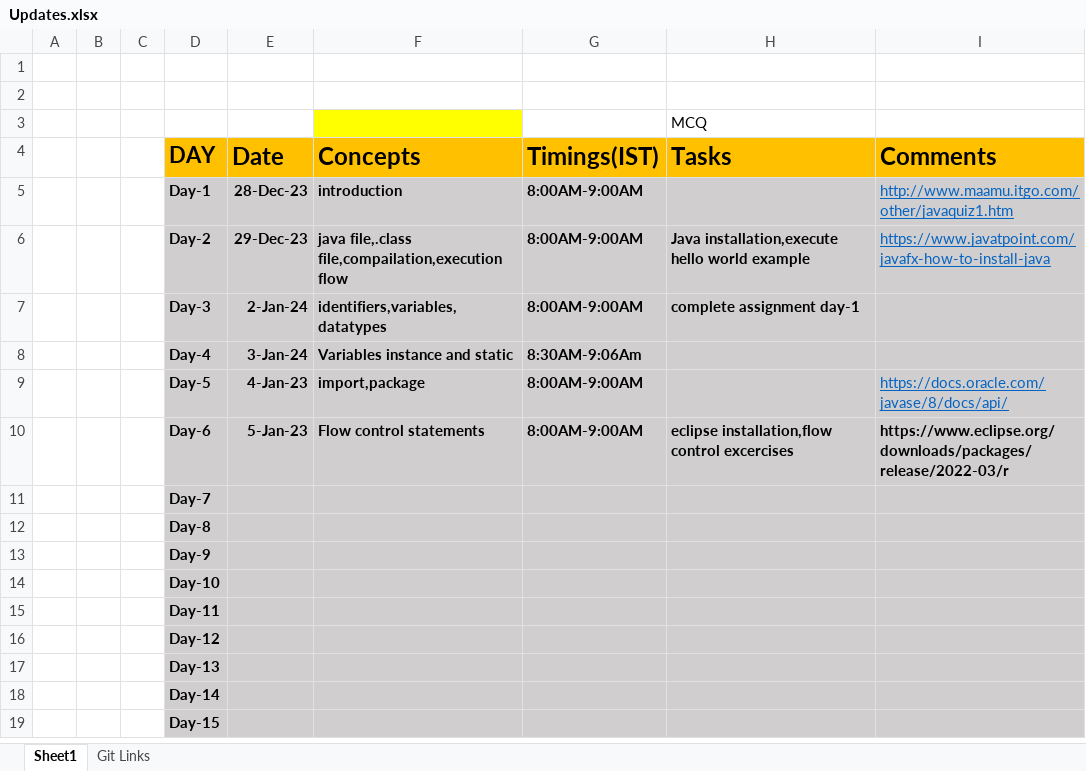
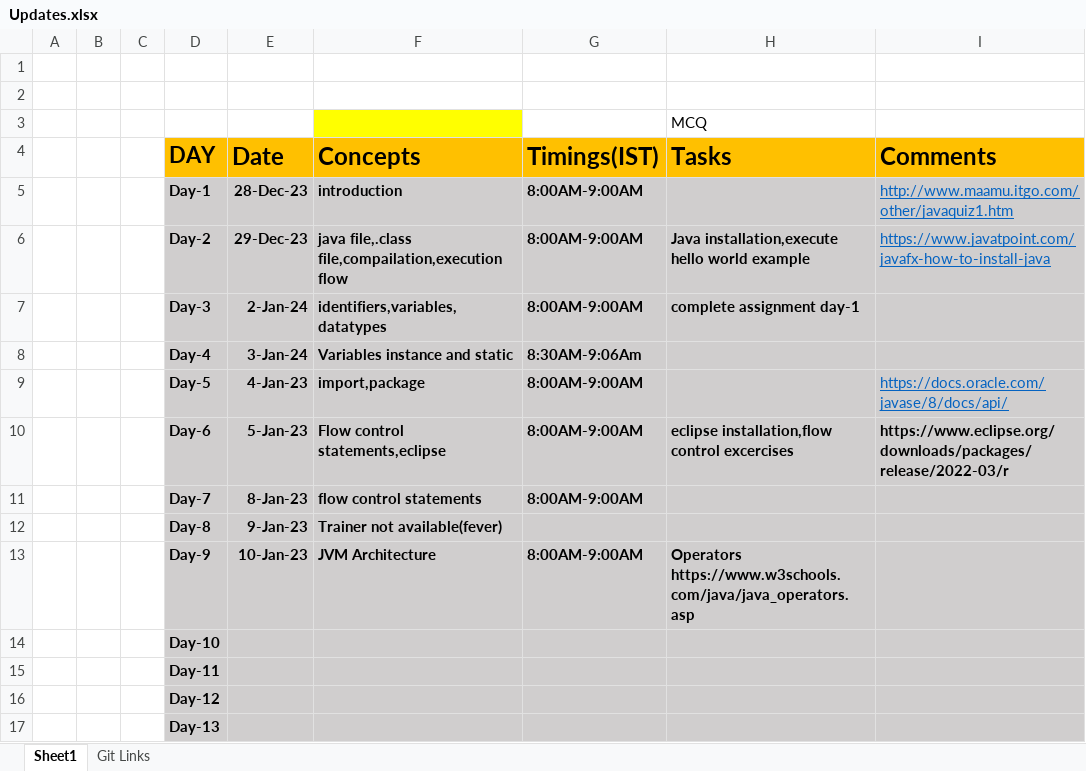
Before and after one commit to sandeepsomavarapu/OT9_Dec_28th_javafsd, an Excel workbook: Updates.xlsx, sheet Sheet1, drawn as a sheet; only a part is shown; the shorter side is filled out with more unchanged rows; values as stored, in another font and other column widths than the file's, no borders; removed rows and columns are numbered as before the commit, all else as after; the diff names each change by its address in the sheet, - before the commit and + after, or states it on an @@ line.

```diff
--- a/Updates.xlsx (sheet Sheet1)
+++ b/Updates.xlsx (sheet Sheet1)
-F10 (Concepts): Flow control statements
+F10 (Concepts): Flow control statements,eclipse
-row 11:  |  |  | Day-7
-row 12:  |  |  | Day-8
-row 13:  |  |  | Day-9
+row 11:  |  |  | Day-7 | 8-Jan-23 | flow control statements | 8:00AM-9:00AM
+row 12:  |  |  | Day-8 | 9-Jan-23 | Trainer not available(fever)
+row 13:  |  |  | Day-9 | 10-Jan-23 | JVM Architecture | 8:00AM-9:00AM | Operators https://www.w3schools.com/java/java_operators.asp
```
Also changed, not shown: sheet Git Links, 3 other files.
